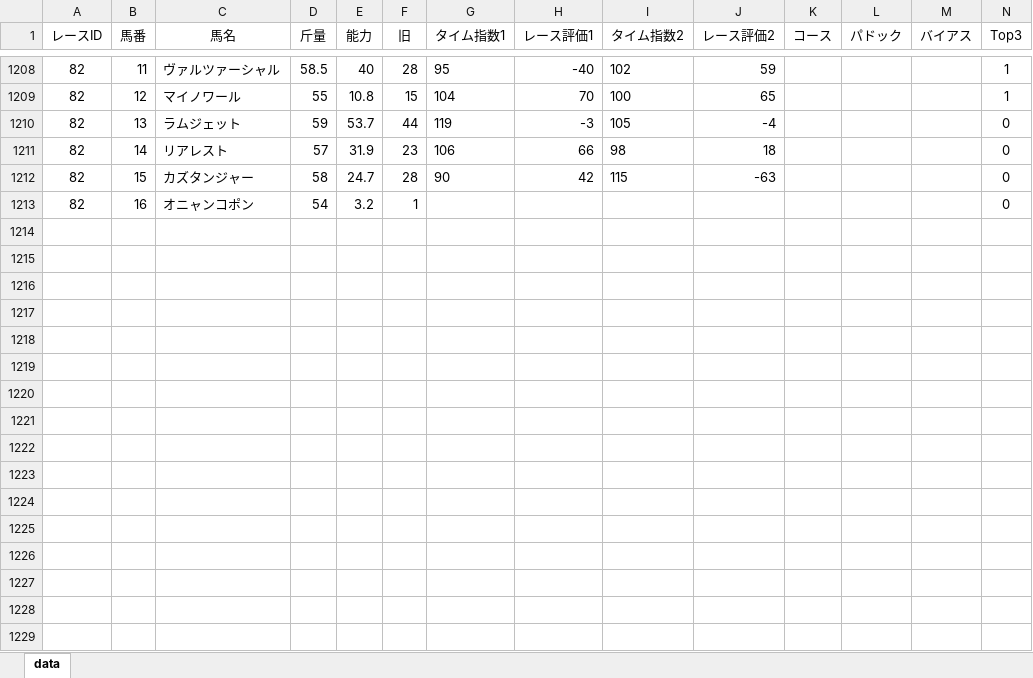
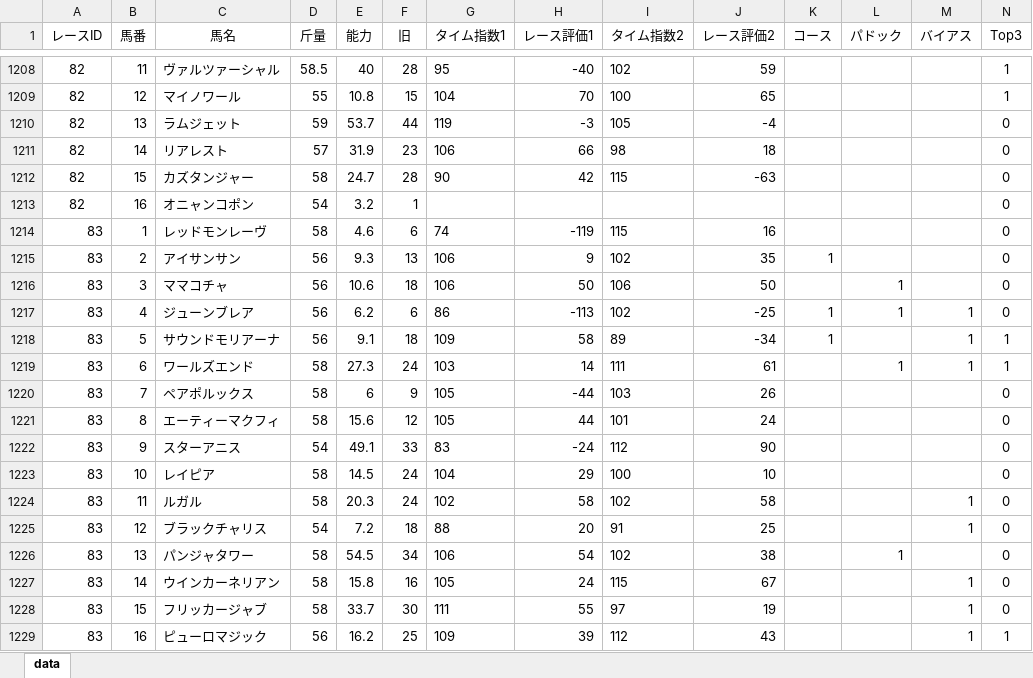
Before and after one commit to kdjkdj44410/keiba-app, an Excel workbook: train_data3.xlsx, sheet data, drawn as a sheet; only a part is shown, gaps mark what is left out; values as stored, in another font and other column widths than the file's, no borders; conditional formats not drawn; rows hold the shown columns only; the diff names each change by its address in the sheet, - before the commit and + after, or states it on an @@ line.

```diff
--- a/train_data3.xlsx (sheet data)
+++ b/train_data3.xlsx (sheet data)
+row 1214: 83 | 1 | レッドモンレーヴ | 58 | 4.6 | 6 | 74 | -119 | 115 | 16 |  |  |  | 0
+row 1215: 83 | 2 | アイサンサン | 56 | 9.3 | 13 | 106 | 9 | 102 | 35 | 1 |  |  | 0
+row 1216: 83 | 3 | ママコチャ | 56 | 10.6 | 18 | 106 | 50 | 106 | 50 |  | 1 |  | 0
+row 1217: 83 | 4 | ジューンブレア | 56 | 6.2 | 6 | 86 | -113 | 102 | -25 | 1 | 1 | 1 | 0
+row 1218: 83 | 5 | サウンドモリアーナ | 56 | 9.1 | 18 | 109 | 58 | 89 | -34 | 1 |  | 1 | 1
+row 1219: 83 | 6 | ワールズエンド | 58 | 27.3 | 24 | 103 | 14 | 111 | 61 |  | 1 | 1 | 1
+row 1220: 83 | 7 | ペアポルックス | 58 | 6 | 9 | 105 | -44 | 103 | 26 |  |  |  | 0
+row 1221: 83 | 8 | エーティーマクフィ | 58 | 15.6 | 12 | 105 | 44 | 101 | 24 |  |  |  | 0
+row 1222: 83 | 9 | スターアニス | 54 | 49.1 | 33 | 83 | -24 | 112 | 90 |  |  |  | 0
+row 1223: 83 | 10 | レイピア | 58 | 14.5 | 24 | 104 | 29 | 100 | 10 |  |  |  | 0
+row 1224: 83 | 11 | ルガル | 58 | 20.3 | 24 | 102 | 58 | 102 | 58 |  |  | 1 | 0
+row 1225: 83 | 12 | ブラックチャリス | 54 | 7.2 | 18 | 88 | 20 | 91 | 25 |  |  | 1 | 0
+row 1226: 83 | 13 | パンジャタワー | 58 | 54.5 | 34 | 106 | 54 | 102 | 38 |  | 1 |  | 0
+row 1227: 83 | 14 | ウインカーネリアン | 58 | 15.8 | 16 | 105 | 24 | 115 | 67 |  |  | 1 | 0
+row 1228: 83 | 15 | フリッカージャブ | 58 | 33.7 | 30 | 111 | 55 | 97 | 19 |  |  | 1 | 0
+row 1229: 83 | 16 | ピューロマジック | 56 | 16.2 | 25 | 109 | 39 | 112 | 43 |  |  | 1 | 1
```
Also changed, not shown: today_race2.xlsx.
